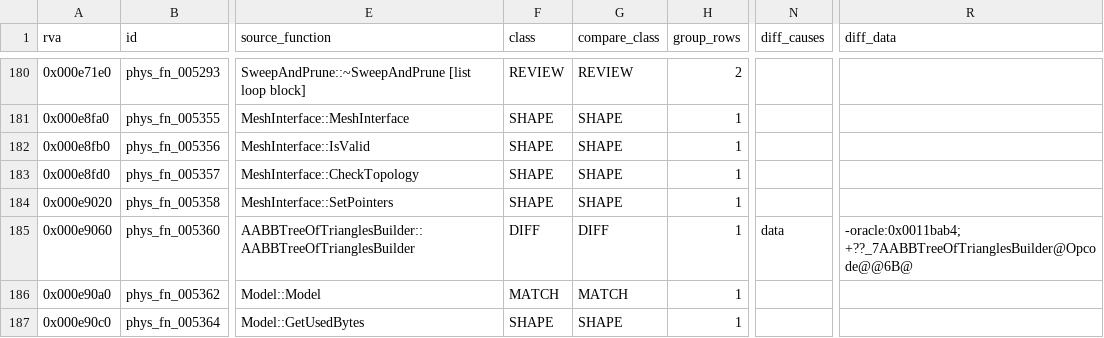
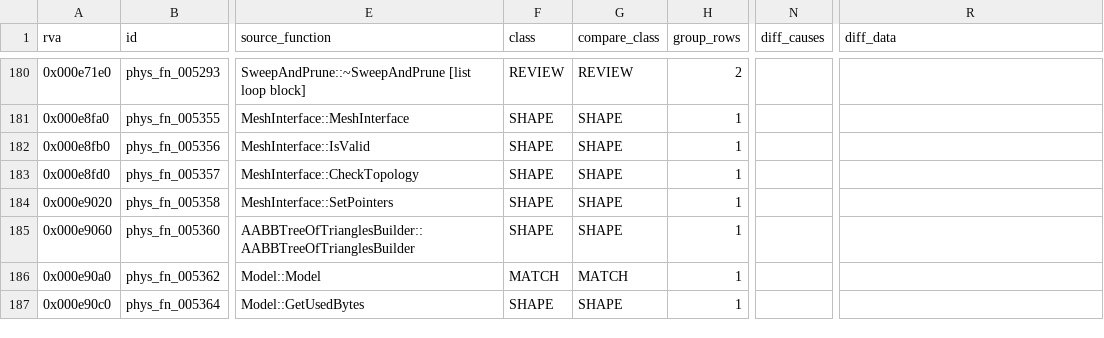
Before and after one commit to raynorpat/Novodex, a CSV file: docs/reconstruction/novodex-physics/evidence/phase4-third-party-map/opcode_match.csv, drawn as a sheet; only a part is shown, gaps mark what is left out; the diff covers the shown part only; the diff names each change by its address in the sheet, - before the commit and + after, or states it on an @@ line.

```diff
--- a/docs/reconstruction/novodex-physics/evidence/phase4-third-party-map/opcode_match.csv
+++ b/docs/reconstruction/novodex-physics/evidence/phase4-third-party-map/opcode_match.csv
-F185 (class): DIFF
+F185 (class): SHAPE
-G185 (compare_class): DIFF
+G185 (compare_class): SHAPE
-N185 (diff_causes): data
+N185 (diff_causes): (empty)
-R185 (diff_data): -oracle:0x0011bab4; +??_7AABBTreeOfTrianglesBuilder@Opcode@@6B@
+R185 (diff_data): (empty)
```
Also changed, not shown: 30 edited cells elsewhere in this file, docs/reconstruction/novodex-physics/evidence/phase4-third-party-map/opcode_map.csv, docs/reconstruction/novodex-physics/evidence/phase4-third-party-map/vendored_data_map.csv, 2 other files.
